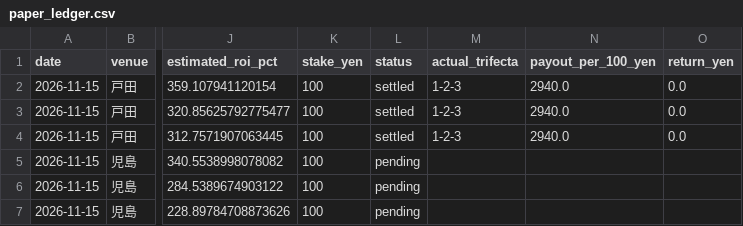
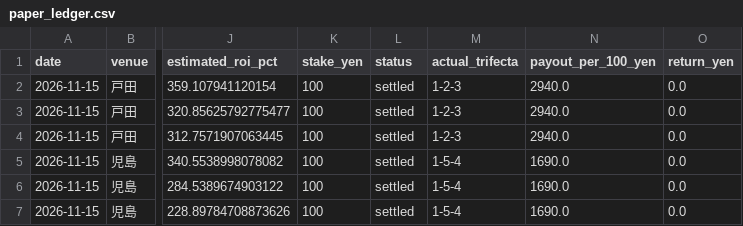
Before and after one commit to hmk2zhgrkt-png/asobi-no-tane, a CSV file: boat-ai/runtime/paper_ledger.csv, drawn as a sheet; only a part is shown, gaps mark what is left out; the diff names each change by its address in the sheet, - before the commit and + after, or states it on an @@ line.

```diff
--- a/boat-ai/runtime/paper_ledger.csv
+++ b/boat-ai/runtime/paper_ledger.csv
-L5:L7 (status): pending
+L5:L7 (status): settled
-M5:M7 (actual_trifecta): (empty)
+M5:M7 (actual_trifecta): 1-5-4
-N5:N7 (payout_per_100_yen): (empty)
+N5:N7 (payout_per_100_yen): 1690.0
-O5:O7 (return_yen): (empty)
+O5:O7 (return_yen): 0.0
```
Also changed, not shown: 2 other files.
